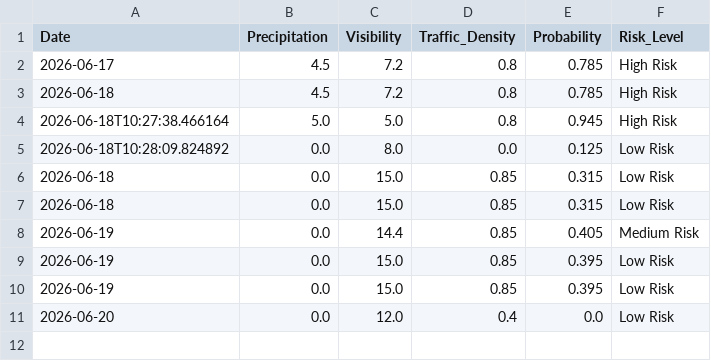
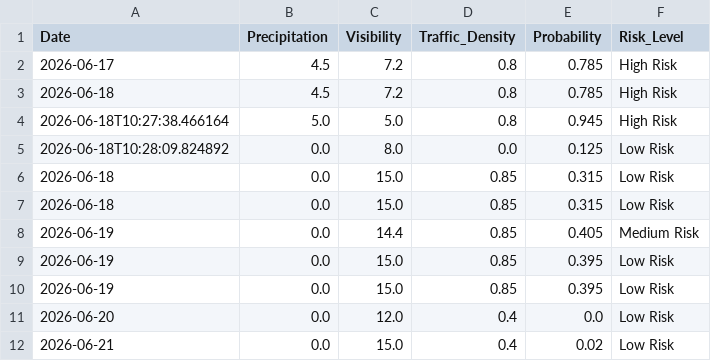
Before and after one commit to Alishba14/Accident-Predictor, a CSV file: daily_risk_log.csv, drawn as a sheet; the diff names each change by its address in the sheet, - before the commit and + after, or states it on an @@ line.

```diff
--- a/daily_risk_log.csv
+++ b/daily_risk_log.csv
+row 12: 2026-06-21 | 0.0 | 15.0 | 0.4 | 0.02 | Low Risk
```
